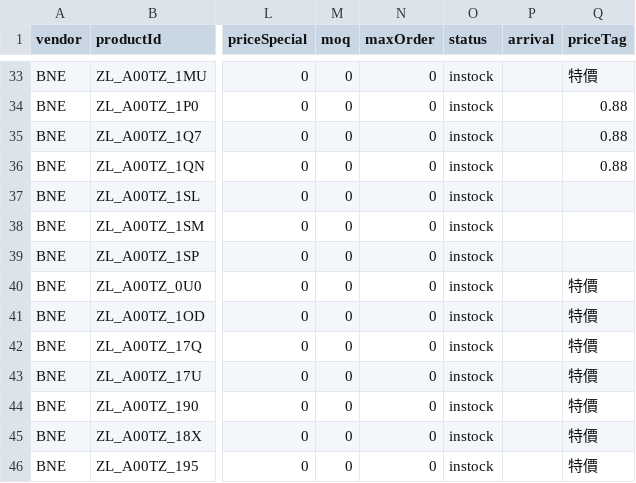
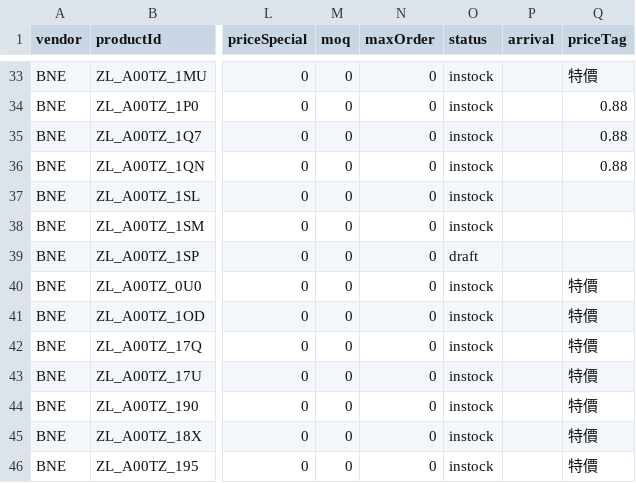
Before and after one commit to acergaming-service/agm-tracking-v2, a CSV file: migration/20260518/migration-products-ready.csv, drawn as a sheet; only a part is shown, gaps mark what is left out; the diff covers the shown part only; the diff names each change by its address in the sheet, - before the commit and + after, or states it on an @@ line.

```diff
--- a/migration/20260518/migration-products-ready.csv
+++ b/migration/20260518/migration-products-ready.csv
-O39 (status): instock
+O39 (status): draft
```
Also changed, not shown: 2 removed rows and 9 edited cells elsewhere in this file, migration/20260518/migration-inventory-ready.csv, 2 other files.
